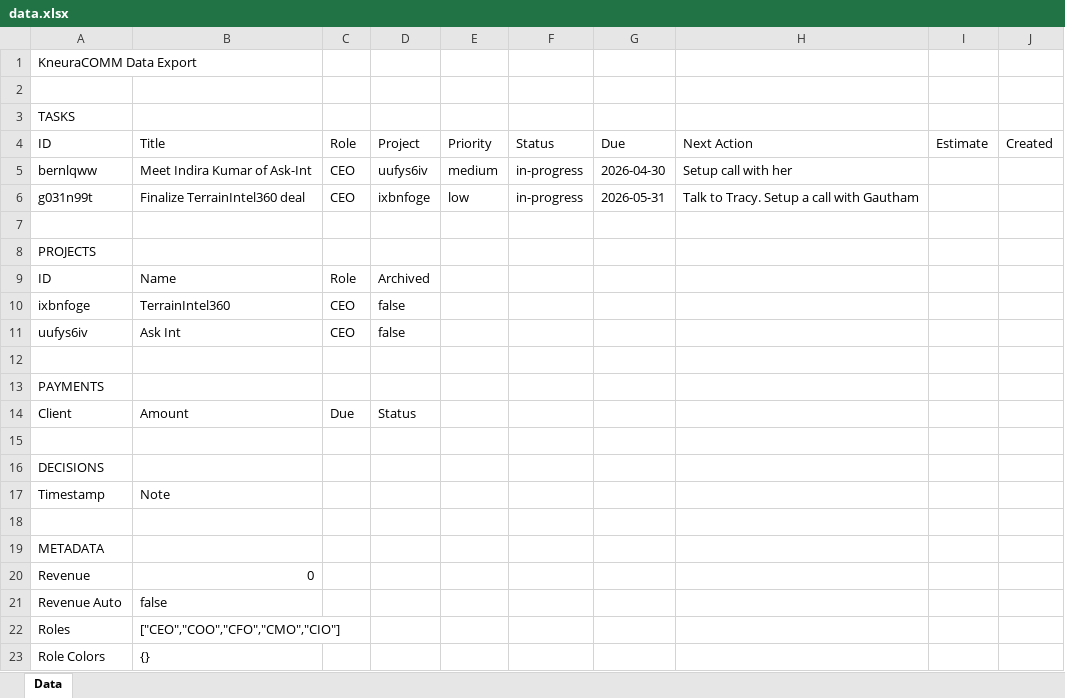
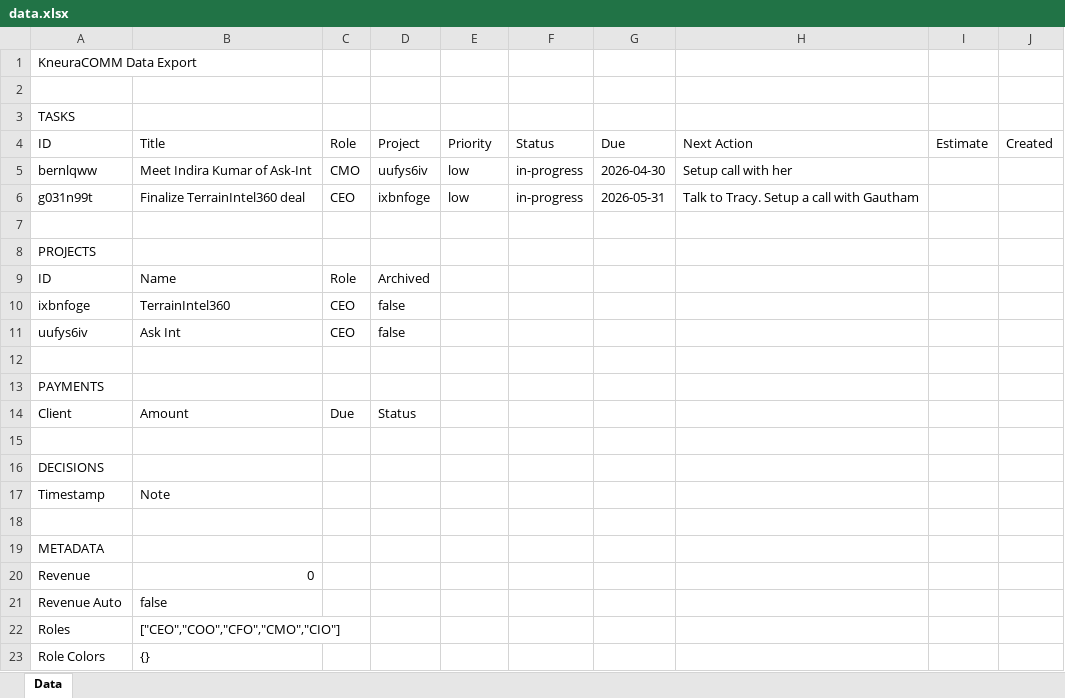
Before and after one commit to kneuralabs/comm, an Excel workbook: data.xlsx, sheet Data, drawn as a sheet; values as stored, in another font and other column widths than the file's, no borders; the diff names each change by its address in the sheet, - before the commit and + after, or states it on an @@ line.

Commit message:
Update data from KneuraCOMM

```diff
--- a/data.xlsx (sheet Data)
+++ b/data.xlsx (sheet Data)
-C5: CEO
+C5: CMO
-E5: medium
+E5: low
```
